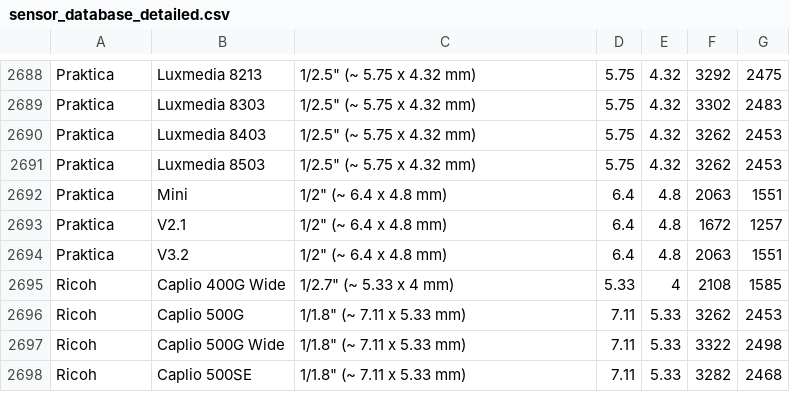
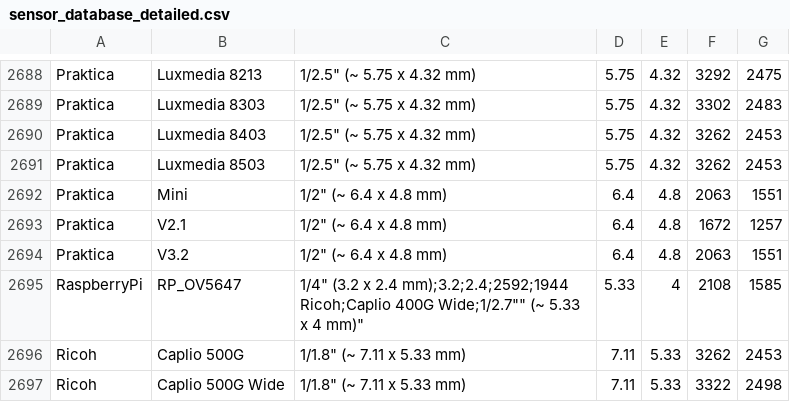
Before and after one commit to openMVG/CameraSensorSizeDatabase, a CSV file: sensor_database_detailed.csv, drawn as a sheet; only a part is shown, gaps mark what is left out; the shorter side is filled out with more unchanged rows.

Commit message:
Raspberry Pi camera v1 added

```diff
--- a/sensor_database_detailed.csv
+++ b/sensor_database_detailed.csv
@@ -2697,3 +2697,4 @@ Praktica;V2.1;"1/2"" (~ 6.4 x 4.8 mm)";6.4;4.8;1672;1257
 Praktica;V3.2;"1/2"" (~ 6.4 x 4.8 mm)";6.4;4.8;2063;1551
-Ricoh;Caplio 400G Wide;"1/2.7"" (~ 5.33 x 4 mm)";5.33;4;2108;1585
+RaspberryPi;RP_OV5647;"1/4"" (3.2 x 2.4 mm);3.2;2.4;2592;1944
+Ricoh;Caplio 400G Wide;"1/2.7"" (~ 5.33 x 4 mm)";5.33;4;2108;1585
 Ricoh;Caplio 500G;"1/1.8"" (~ 7.11 x 5.33 mm)";7.11;5.33;3262;2453
```
